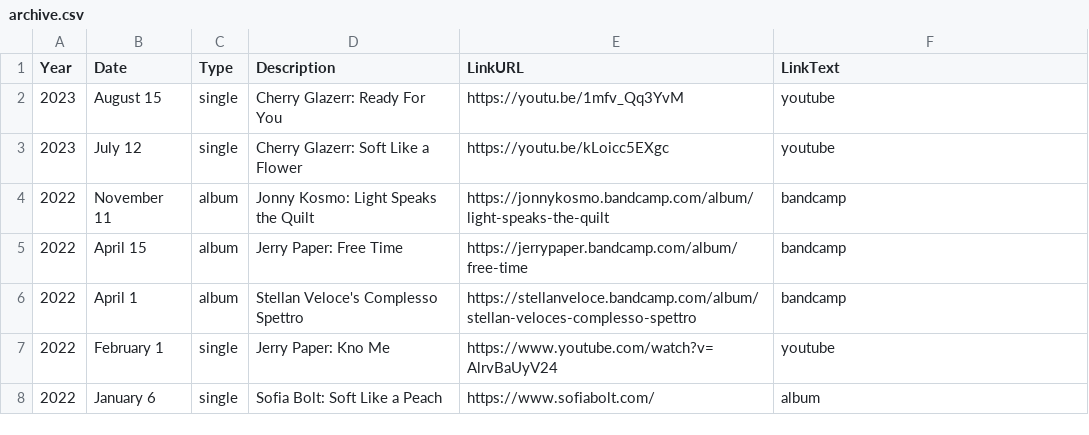
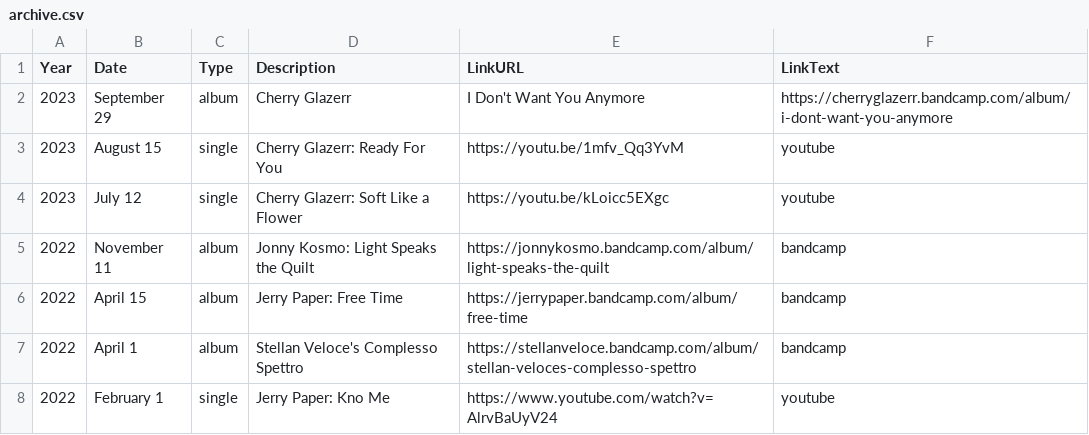
Before and after one commit to usefulparade/jnqt, a CSV file: archive.csv, drawn as a sheet; only a part is shown; the shorter side is filled out with more unchanged rows; the diff names each change by its address in the sheet, - before the commit and + after, or states it on an @@ line.

Commit message:
Update archive.csv

```diff
--- a/archive.csv
+++ b/archive.csv
+row 2: 2023 | September 29 | album | Cherry Glazerr | I Don't Want You Anymore | https://cherryglazerr.bandcamp.com/album/i-dont-want-you-anymore
```
